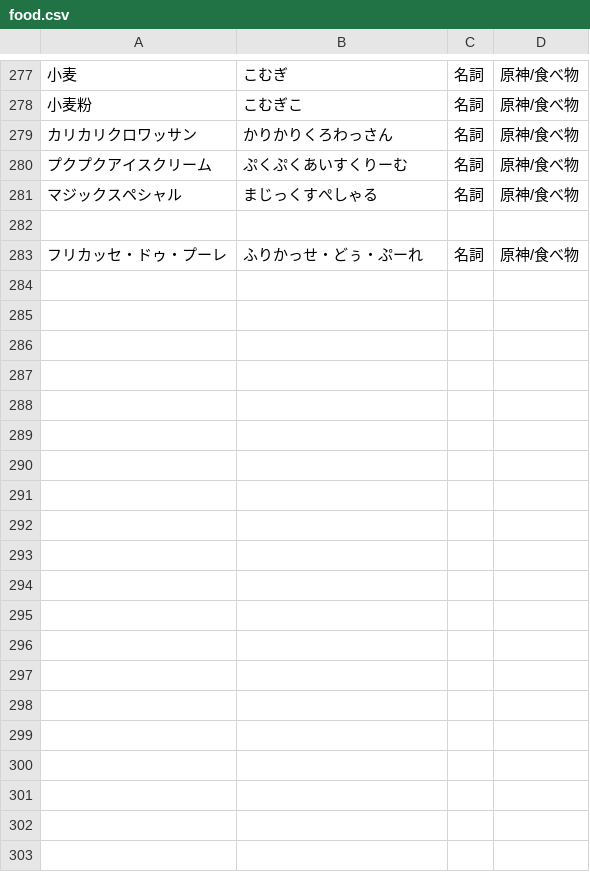
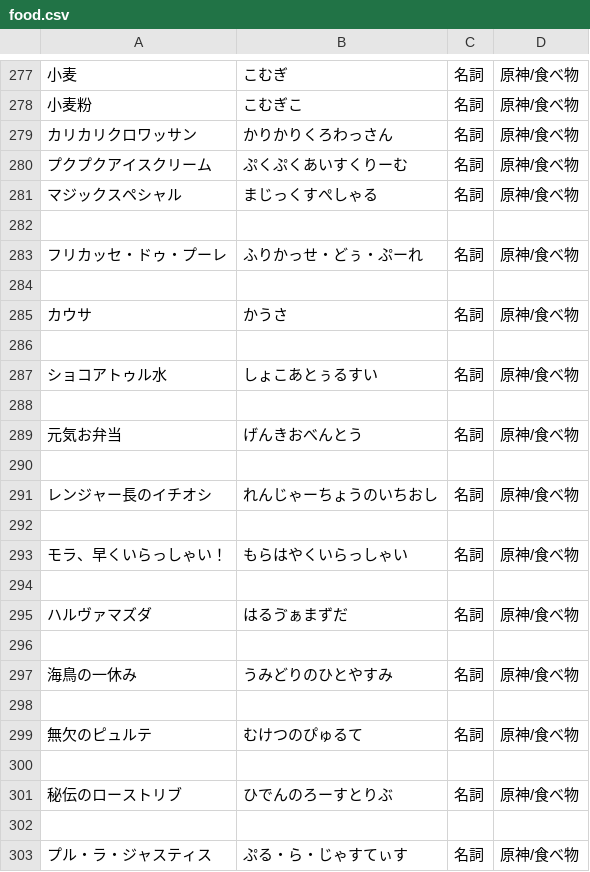
Before and after one commit to shaaaaaQ/dict, a CSV file: data/Genshin Impact Extra/food.csv, drawn as a sheet; only a part is shown, gaps mark what is left out; the diff covers the shown part only; the diff names each change by its address in the sheet, - before the commit and + after, or states it on an @@ line.

```diff
--- a/data/Genshin Impact Extra/food.csv
+++ b/data/Genshin Impact Extra/food.csv
+row 284: (empty)
+row 285: カウサ | かうさ | 名詞 | 原神/食べ物
+row 286: (empty)
+row 287: ショコアトゥル水 | しょこあとぅるすい | 名詞 | 原神/食べ物
+row 288: (empty)
+row 289: 元気お弁当 | げんきおべんとう | 名詞 | 原神/食べ物
+row 290: (empty)
+row 291: レンジャー長のイチオシ | れんじゃーちょうのいちおし | 名詞 | 原神/食べ物
+row 292: (empty)
+row 293: モラ、早くいらっしゃい！ | もらはやくいらっしゃい | 名詞 | 原神/食べ物
+row 294: (empty)
+row 295: ハルヴァマズダ | はるゔぁまずだ | 名詞 | 原神/食べ物
+row 296: (empty)
+row 297: 海鳥の一休み | うみどりのひとやすみ | 名詞 | 原神/食べ物
+row 298: (empty)
+row 299: 無欠のピュルテ | むけつのぴゅるて | 名詞 | 原神/食べ物
+row 300: (empty)
+row 301: 秘伝のローストリブ | ひでんのろーすとりぶ | 名詞 | 原神/食べ物
+row 302: (empty)
+row 303: プル・ラ・ジャスティス | ぷる・ら・じゃすてぃす | 名詞 | 原神/食べ物
```
Also changed, not shown: 34 added rows elsewhere in this file, data/Genshin Impact Extra/item/drop.csv, data/Genshin Impact Extra/item/talent-material.csv, 43 other files.
